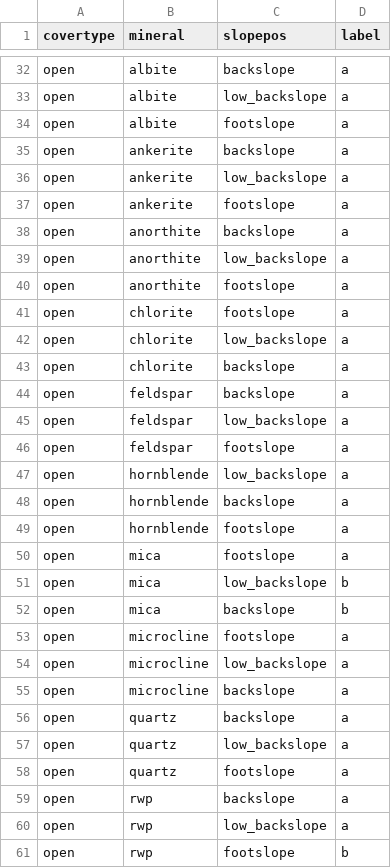
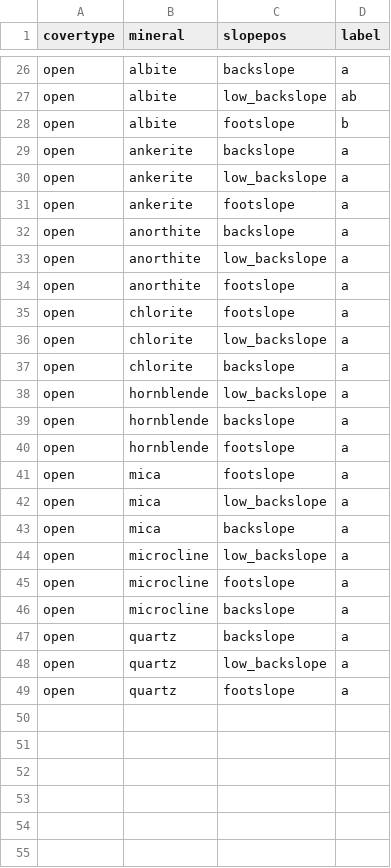
Before and after one commit to Erin-Rooney/Y1_fairbanks, a CSV file: output/xrd_hsd_all.csv, drawn as a sheet; only a part is shown, gaps mark what is left out; the diff covers the shown part only.

```diff
--- a/output/xrd_hsd_all.csv
+++ b/output/xrd_hsd_all.csv
@@ -32,4 +26,4 @@
 "open","albite","backslope","a"
-"open","albite","low_backslope","a"
-"open","albite","footslope","a"
+"open","albite","low_backslope","ab"
+"open","albite","footslope","b"
 "open","ankerite","backslope","a"
@@ -43,5 +37,2 @@
 "open","chlorite","backslope","a"
-"open","feldspar","backslope","a"
-"open","feldspar","low_backslope","a"
-"open","feldspar","footslope","a"
 "open","hornblende","low_backslope","a"
@@ -50,6 +41,6 @@
 "open","mica","footslope","a"
-"open","mica","low_backslope","b"
-"open","mica","backslope","b"
+"open","mica","low_backslope","a"
+"open","mica","backslope","a"
+"open","microcline","low_backslope","a"
 "open","microcline","footslope","a"
-"open","microcline","low_backslope","a"
 "open","microcline","backslope","a"
@@ -58,4 +49 @@
 "open","quartz","footslope","a"
-"open","rwp","backslope","a"
-"open","rwp","low_backslope","a"
-"open","rwp","footslope","b"
```
Also changed, not shown: 1 added row, 7 removed rows and 30 edited cells elsewhere in this file, output/cn_data_tableanalysis.csv, output/cn_data_tableanalysis_horizonation.csv, 6 other files.
